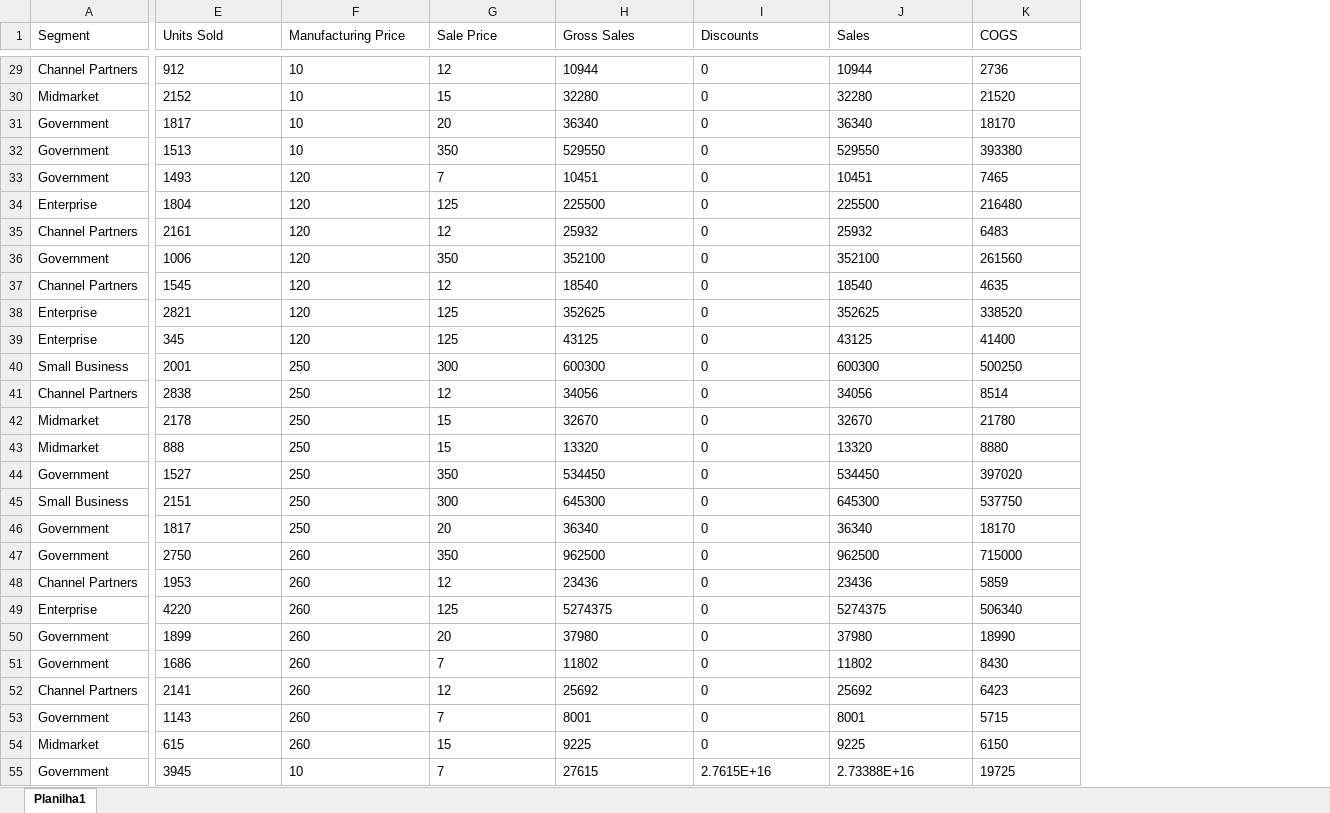
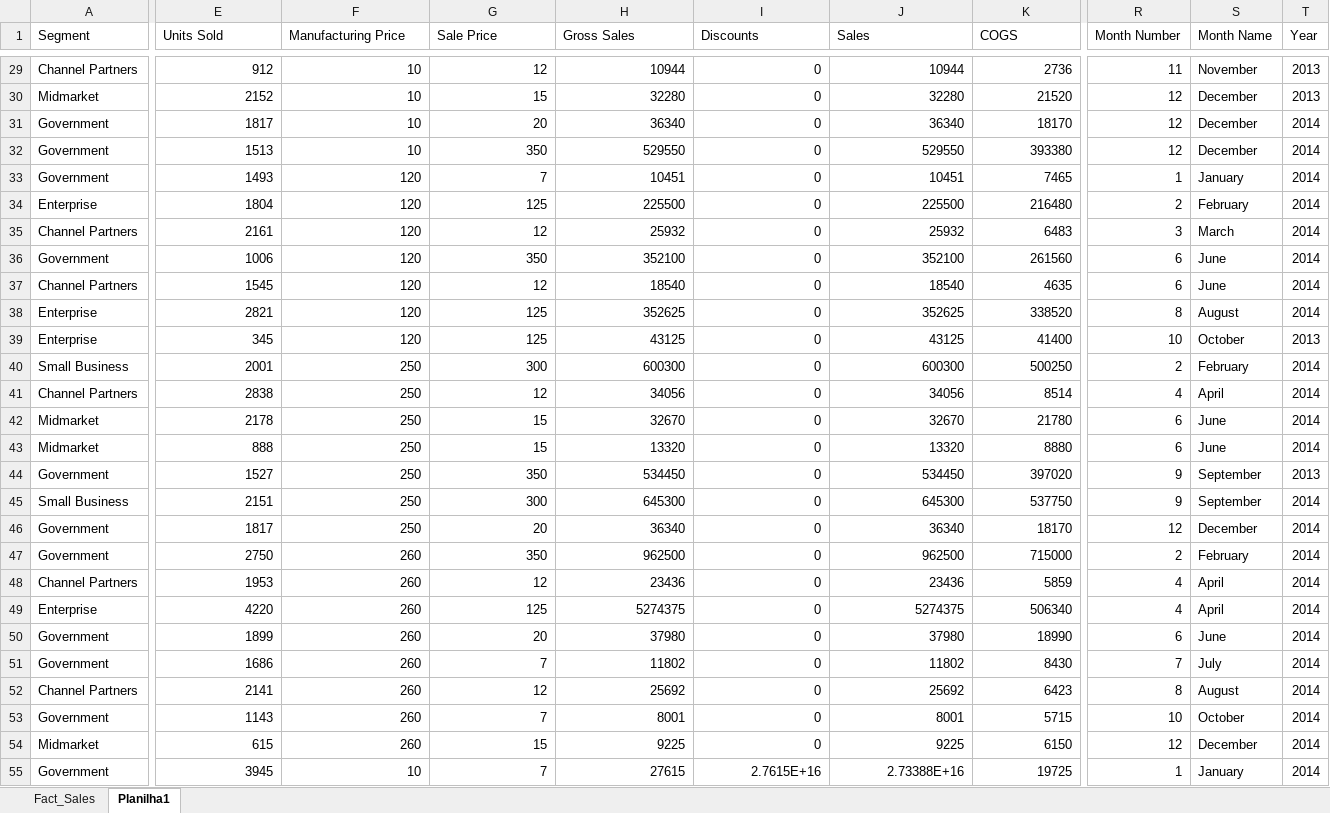
Before and after one commit to danilo-joshue/Financial_data_analysis, an Excel workbook: Data/Sample_Processed.xlsx, sheet Planilha1, drawn as a sheet; only a part is shown, gaps mark what is left out; values as stored, in another font and other column widths than the file's, no borders; the diff covers the shown part only; the diff names each change by its address in the sheet, - before the commit and + after, or states it on an @@ line.

```diff
--- a/Data/Sample_Processed.xlsx (sheet Planilha1)
+++ b/Data/Sample_Processed.xlsx (sheet Planilha1)
+sheet tab: Fact_Sales
+column R (Month Number), rows 29-55: 11 | 12 | 12 | 12 | 1 | 2 | 3 | 6 | 6 | 8 | 10 | 2 | 4 | 6 | 6 | 9 | 9 | 12 | 2 | 4 | 4 | 6 | 7 | 8 | 10 | 12 | 1
+column S (Month Name), rows 29-55: November | December | December | December | January | February | March | June | June | August | October | February | April | June | June | September | September | December | February | April | April | June | July | August | October | December | January
+column T (Year), rows 29-55: 2013 | 2013 | 2014 | 2014 | 2014 | 2014 | 2014 | 2014 | 2014 | 2014 | 2013 | 2014 | 2014 | 2014 | 2014 | 2013 | 2014 | 2014 | 2014 | 2014 | 2014 | 2014 | 2014 | 2014 | 2014 | 2014 | 2014
-E29:K55 alignment: left
+E29:K55 alignment: right
```
Also changed, not shown: cell formats elsewhere in this sheet, 8 other files.
